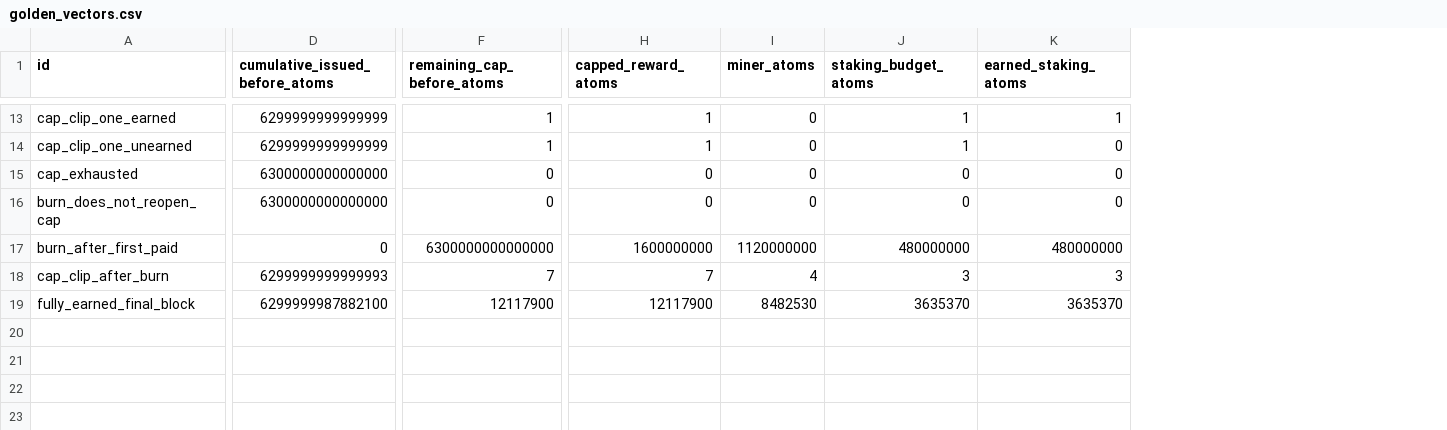
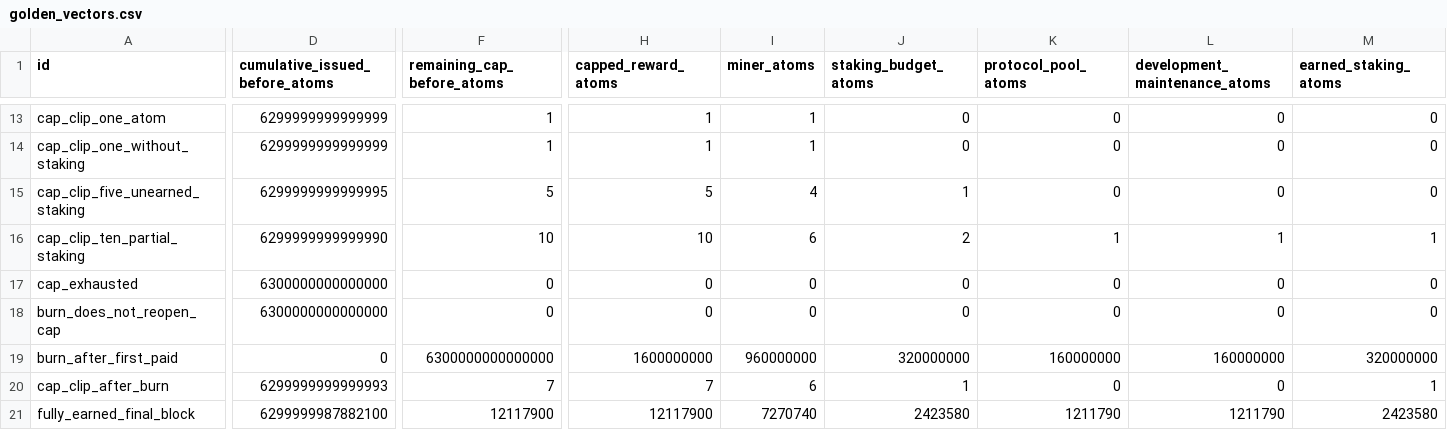
Before and after one commit to boffinbulbs/Myrk, a CSV file: research/emission/golden_vectors.csv, drawn as a sheet; only a part is shown, gaps mark what is left out; addresses are those after the commit; rows hold the shown columns only; the diff covers the shown part only; the diff names each change by its address in the sheet, - before the commit and + after, or states it on an @@ line.

Commit message:
Native subsidy allocation and development funding
Native subsidy accounting assigns 60 percent to mining, 20 percent to earned staking, 10 percent to the protocol pool and 10 percent to development maintenance. Atomic remainders belong to mining. Pool and developer credits count as issued immediately, while unearned stake remains unissued.

The temporary developer allocation has a documented retirement through a future consensus hard fork. Completion and handover criteria, activation height and successor miner and stake shares remain specification work. Reference fixtures, projections and figures cover the current allocation without an encoded sunset.

Validation: 20 Rust accounting tests and 20 independent reference tests pass. Golden transitions, cap exhaustion, exact rounding and generated artifact checks pass.

```diff
--- a/research/emission/golden_vectors.csv
+++ b/research/emission/golden_vectors.csv
+column K (protocol_pool_atoms), row 13: 0; row 15: 0; rows 17-21: 0 | 0 | 160000000 | 0 | 1211790
+column L (development_maintenance_atoms), row 13: 0; row 15: 0; rows 17-21: 0 | 0 | 160000000 | 0 | 1211790
-A13 (id): cap_clip_one_earned
+A13 (id): cap_clip_one_atom
-I13 (miner_atoms): 0
+I13 (miner_atoms): 1
-J13 (staking_budget_atoms): 1
+J13 (staking_budget_atoms): 0
-M13 (earned_staking_atoms): 1
+M13 (earned_staking_atoms): 0
+row 14: cap_clip_one_without_staking | 6299999999999999 | 1 | 1 | 1 | 0 | 0 | 0 | 0
-A15 (id): cap_clip_one_unearned
+A15 (id): cap_clip_five_unearned_staking
-D15 (cumulative_issued_before_atoms): 6299999999999999
+D15 (cumulative_issued_before_atoms): 6299999999999995
-F15 (remaining_cap_before_atoms): 1
+F15 (remaining_cap_before_atoms): 5
-H15 (capped_reward_atoms): 1
+H15 (capped_reward_atoms): 5
-I15 (miner_atoms): 0
+I15 (miner_atoms): 4
+row 16: cap_clip_ten_partial_staking | 6299999999999990 | 10 | 10 | 6 | 2 | 1 | 1 | 1
-I19 (miner_atoms): 1120000000
+I19 (miner_atoms): 960000000
-J19 (staking_budget_atoms): 480000000
+J19 (staking_budget_atoms): 320000000
-M19 (earned_staking_atoms): 480000000
+M19 (earned_staking_atoms): 320000000
-I20 (miner_atoms): 4
+I20 (miner_atoms): 6
-J20 (staking_budget_atoms): 3
+J20 (staking_budget_atoms): 1
-M20 (earned_staking_atoms): 3
+M20 (earned_staking_atoms): 1
-I21 (miner_atoms): 8482530
+I21 (miner_atoms): 7270740
-J21 (staking_budget_atoms): 3635370
+J21 (staking_budget_atoms): 2423580
-M21 (earned_staking_atoms): 3635370
+M21 (earned_staking_atoms): 2423580
```
Also changed, not shown: 39 edited cells elsewhere in this file, 28 other files.
